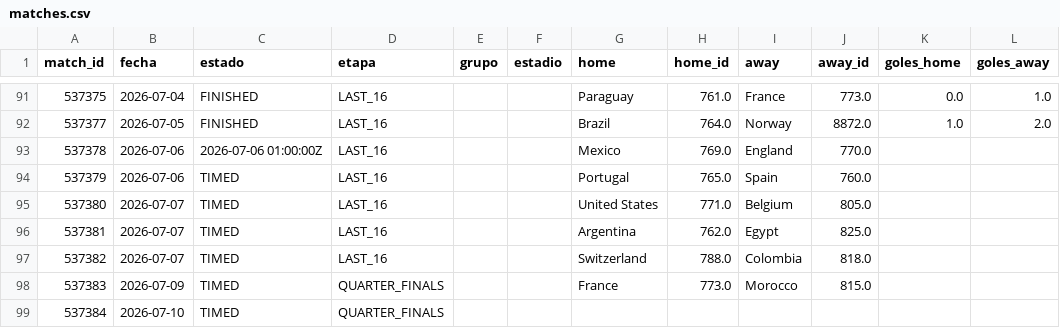
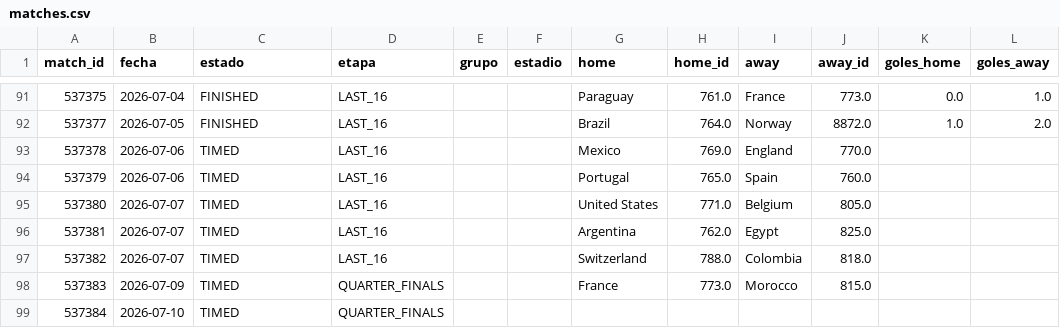
Before and after one commit to dbouzada/mundial-2026-data, a CSV file: data/processed/matches.csv, drawn as a sheet; only a part is shown, gaps mark what is left out; the diff names each change by its address in the sheet, - before the commit and + after, or states it on an @@ line.

```diff
--- a/data/processed/matches.csv
+++ b/data/processed/matches.csv
-C93 (estado): 2026-07-06 01:00:00Z
+C93 (estado): TIMED
```
Also changed, not shown: 2 other files.
